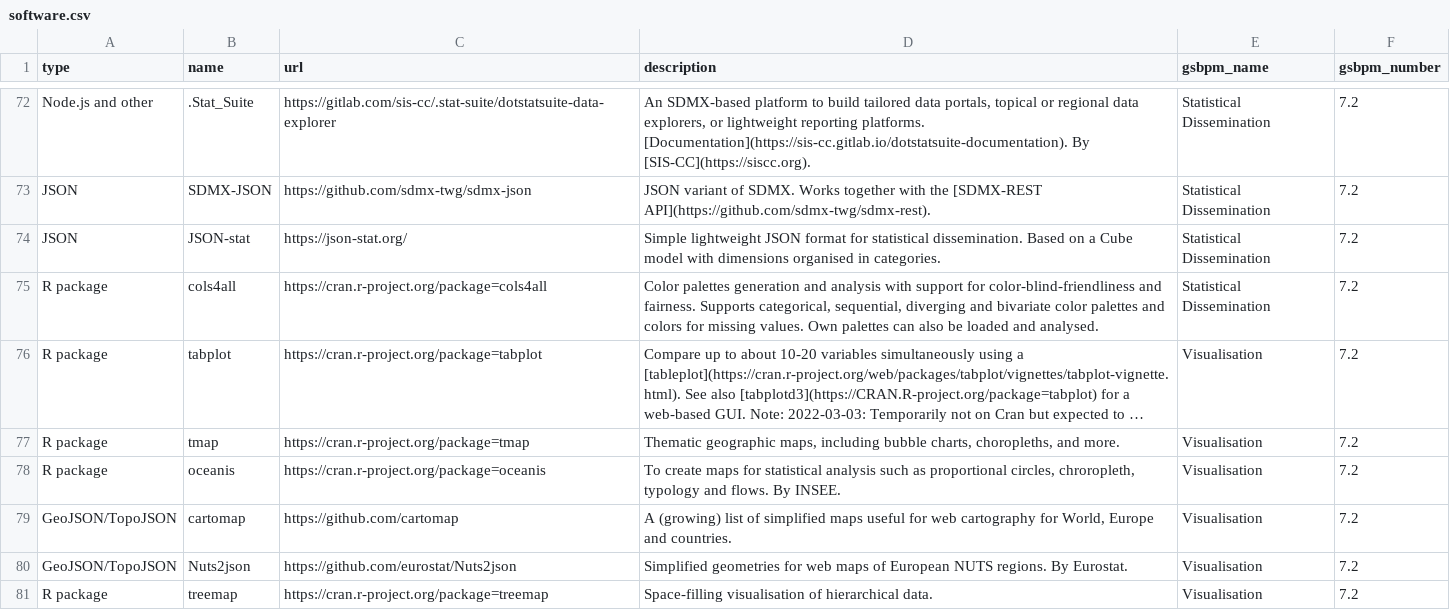
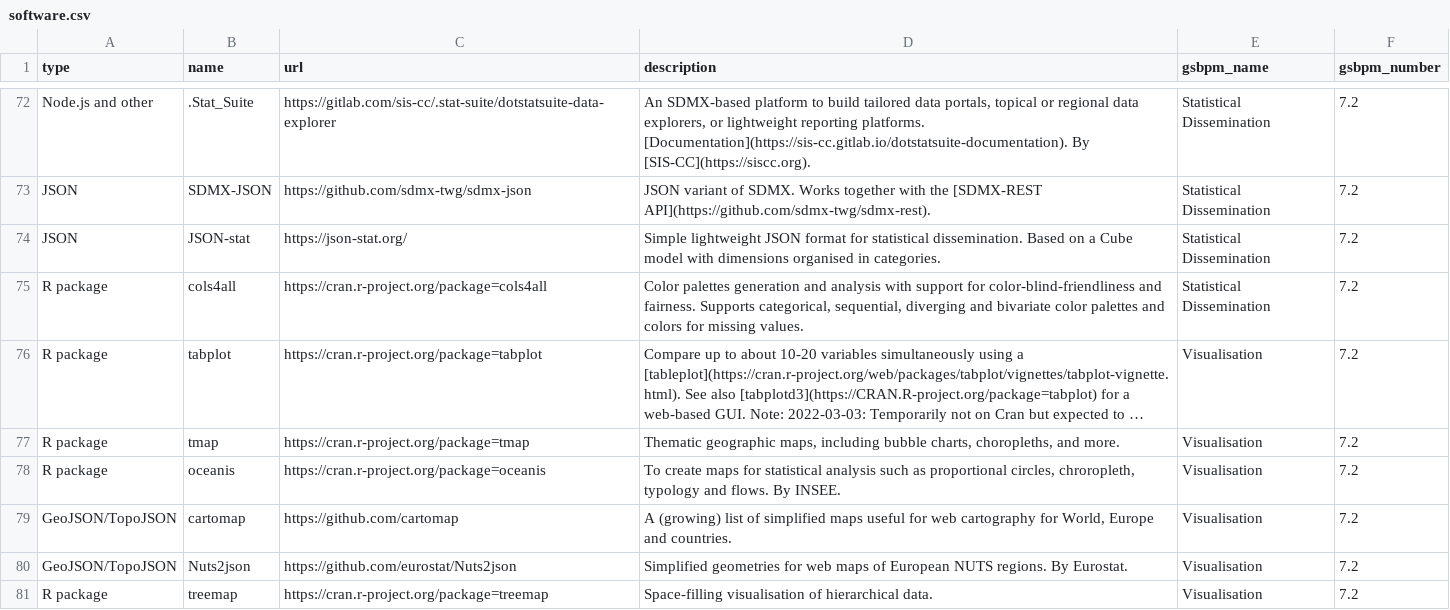
Before and after one commit to SNStatComp/awesome-official-statistics-software, a CSV file: data/software.csv, drawn as a sheet; only a part is shown, gaps mark what is left out; long unchanged cells end in …; the diff names each change by its address in the sheet, - before the commit and + after, or states it on an @@ line.

```diff
--- a/data/software.csv
+++ b/data/software.csv
-D75 (description): …missing values. Own palettes can also be loaded and analysed.
+D75 (description): …missing values.
```
Also changed, not shown: 1 other file.
